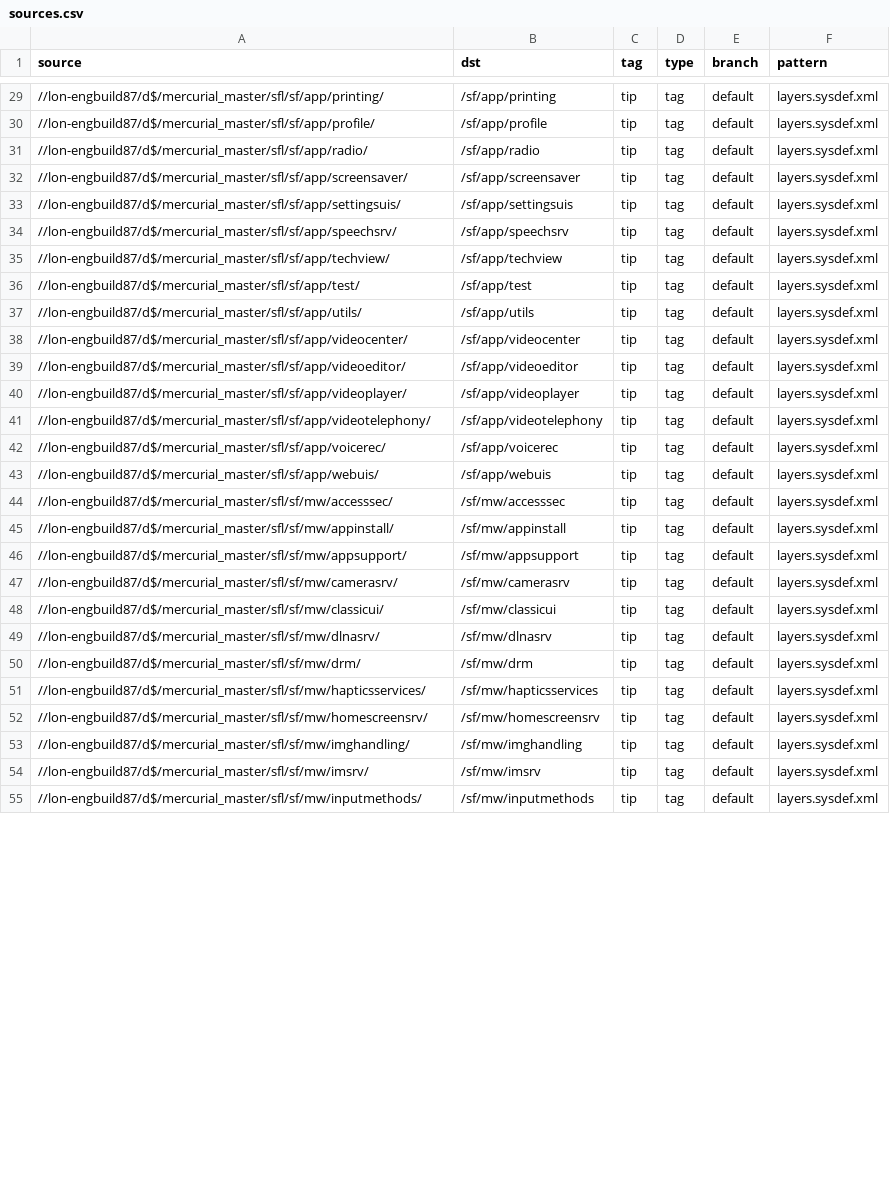
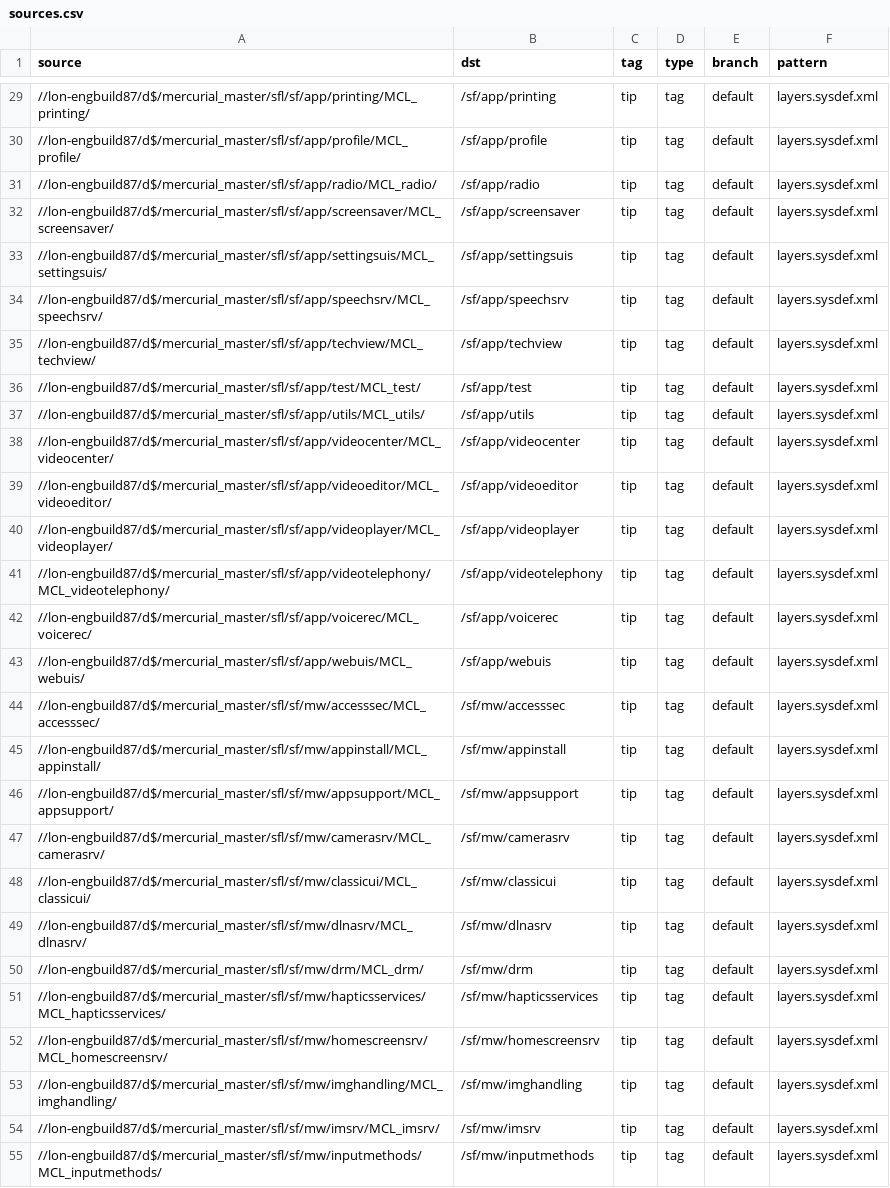
Before and after one commit to SymbianSource/oss.FCL.sftools.fbf.projects.platforms, a CSV file: platform_hg/sources.csv, drawn as a sheet; only a part is shown, gaps mark what is left out; the diff covers the shown part only; the diff names each change by its address in the sheet, - before the commit and + after, or states it on an @@ line.

Commit message:
1. Update properties to make raptor filter, delta lists and zips configurable. 2. Update source.csv hg locations.

```diff
--- a/platform_hg/sources.csv
+++ b/platform_hg/sources.csv
-A29 (source): //lon-engbuild87/d$/mercurial_master/sfl/sf/app/printing/
+A29 (source): //lon-engbuild87/d$/mercurial_master/sfl/sf/app/printing/MCL_printing/
-A30 (source): //lon-engbuild87/d$/mercurial_master/sfl/sf/app/profile/
+A30 (source): //lon-engbuild87/d$/mercurial_master/sfl/sf/app/profile/MCL_profile/
-A31 (source): //lon-engbuild87/d$/mercurial_master/sfl/sf/app/radio/
+A31 (source): //lon-engbuild87/d$/mercurial_master/sfl/sf/app/radio/MCL_radio/
-A32 (source): //lon-engbuild87/d$/mercurial_master/sfl/sf/app/screensaver/
+A32 (source): //lon-engbuild87/d$/mercurial_master/sfl/sf/app/screensaver/MCL_screensaver/
-A33 (source): //lon-engbuild87/d$/mercurial_master/sfl/sf/app/settingsuis/
+A33 (source): //lon-engbuild87/d$/mercurial_master/sfl/sf/app/settingsuis/MCL_settingsuis/
-A34 (source): //lon-engbuild87/d$/mercurial_master/sfl/sf/app/speechsrv/
+A34 (source): //lon-engbuild87/d$/mercurial_master/sfl/sf/app/speechsrv/MCL_speechsrv/
-A35 (source): //lon-engbuild87/d$/mercurial_master/sfl/sf/app/techview/
+A35 (source): //lon-engbuild87/d$/mercurial_master/sfl/sf/app/techview/MCL_techview/
-A36 (source): //lon-engbuild87/d$/mercurial_master/sfl/sf/app/test/
+A36 (source): //lon-engbuild87/d$/mercurial_master/sfl/sf/app/test/MCL_test/
-A37 (source): //lon-engbuild87/d$/mercurial_master/sfl/sf/app/utils/
+A37 (source): //lon-engbuild87/d$/mercurial_master/sfl/sf/app/utils/MCL_utils/
-A38 (source): //lon-engbuild87/d$/mercurial_master/sfl/sf/app/videocenter/
+A38 (source): //lon-engbuild87/d$/mercurial_master/sfl/sf/app/videocenter/MCL_videocenter/
-A39 (source): //lon-engbuild87/d$/mercurial_master/sfl/sf/app/videoeditor/
+A39 (source): //lon-engbuild87/d$/mercurial_master/sfl/sf/app/videoeditor/MCL_videoeditor/
-A40 (source): //lon-engbuild87/d$/mercurial_master/sfl/sf/app/videoplayer/
+A40 (source): //lon-engbuild87/d$/mercurial_master/sfl/sf/app/videoplayer/MCL_videoplayer/
-A41 (source): //lon-engbuild87/d$/mercurial_master/sfl/sf/app/videotelephony/
+A41 (source): //lon-engbuild87/d$/mercurial_master/sfl/sf/app/videotelephony/MCL_videotelephony/
-A42 (source): //lon-engbuild87/d$/mercurial_master/sfl/sf/app/voicerec/
+A42 (source): //lon-engbuild87/d$/mercurial_master/sfl/sf/app/voicerec/MCL_voicerec/
-A43 (source): //lon-engbuild87/d$/mercurial_master/sfl/sf/app/webuis/
+A43 (source): //lon-engbuild87/d$/mercurial_master/sfl/sf/app/webuis/MCL_webuis/
-A44 (source): //lon-engbuild87/d$/mercurial_master/sfl/sf/mw/accesssec/
+A44 (source): //lon-engbuild87/d$/mercurial_master/sfl/sf/mw/accesssec/MCL_accesssec/
-A45 (source): //lon-engbuild87/d$/mercurial_master/sfl/sf/mw/appinstall/
+A45 (source): //lon-engbuild87/d$/mercurial_master/sfl/sf/mw/appinstall/MCL_appinstall/
-A46 (source): //lon-engbuild87/d$/mercurial_master/sfl/sf/mw/appsupport/
+A46 (source): //lon-engbuild87/d$/mercurial_master/sfl/sf/mw/appsupport/MCL_appsupport/
-A47 (source): //lon-engbuild87/d$/mercurial_master/sfl/sf/mw/camerasrv/
+A47 (source): //lon-engbuild87/d$/mercurial_master/sfl/sf/mw/camerasrv/MCL_camerasrv/
-A48 (source): //lon-engbuild87/d$/mercurial_master/sfl/sf/mw/classicui/
+A48 (source): //lon-engbuild87/d$/mercurial_master/sfl/sf/mw/classicui/MCL_classicui/
-A49 (source): //lon-engbuild87/d$/mercurial_master/sfl/sf/mw/dlnasrv/
+A49 (source): //lon-engbuild87/d$/mercurial_master/sfl/sf/mw/dlnasrv/MCL_dlnasrv/
-A50 (source): //lon-engbuild87/d$/mercurial_master/sfl/sf/mw/drm/
+A50 (source): //lon-engbuild87/d$/mercurial_master/sfl/sf/mw/drm/MCL_drm/
-A51 (source): //lon-engbuild87/d$/mercurial_master/sfl/sf/mw/hapticsservices/
+A51 (source): //lon-engbuild87/d$/mercurial_master/sfl/sf/mw/hapticsservices/MCL_hapticsservices/
-A52 (source): //lon-engbuild87/d$/mercurial_master/sfl/sf/mw/homescreensrv/
+A52 (source): //lon-engbuild87/d$/mercurial_master/sfl/sf/mw/homescreensrv/MCL_homescreensrv/
-A53 (source): //lon-engbuild87/d$/mercurial_master/sfl/sf/mw/imghandling/
+A53 (source): //lon-engbuild87/d$/mercurial_master/sfl/sf/mw/imghandling/MCL_imghandling/
-A54 (source): //lon-engbuild87/d$/mercurial_master/sfl/sf/mw/imsrv/
+A54 (source): //lon-engbuild87/d$/mercurial_master/sfl/sf/mw/imsrv/MCL_imsrv/
-A55 (source): //lon-engbuild87/d$/mercurial_master/sfl/sf/mw/inputmethods/
+A55 (source): //lon-engbuild87/d$/mercurial_master/sfl/sf/mw/inputmethods/MCL_inputmethods/
```
Also changed, not shown: 88 edited cells elsewhere in this file, 2 other files.
